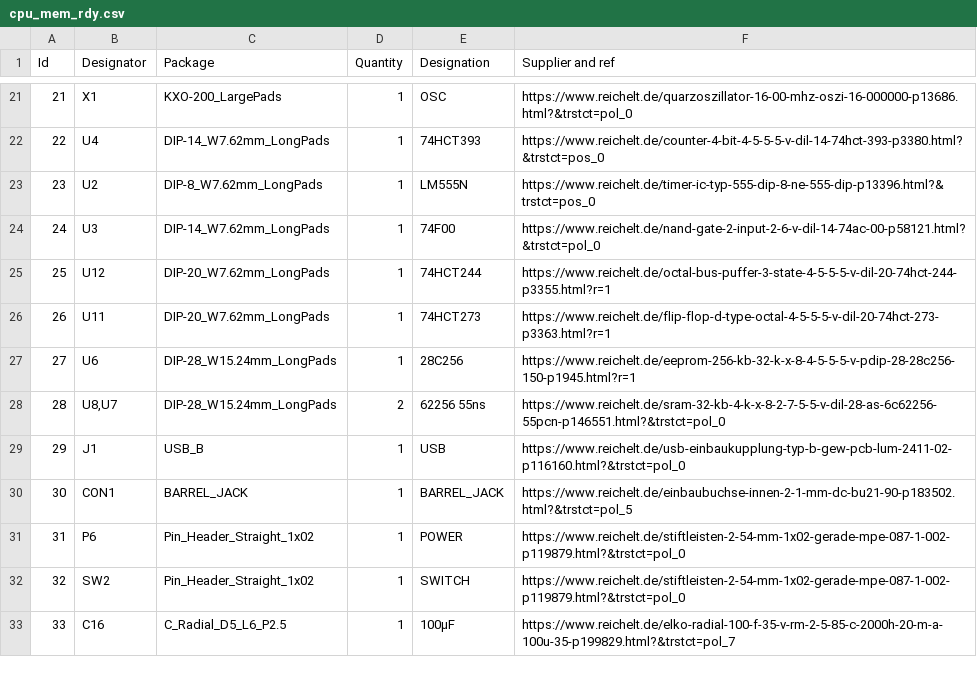
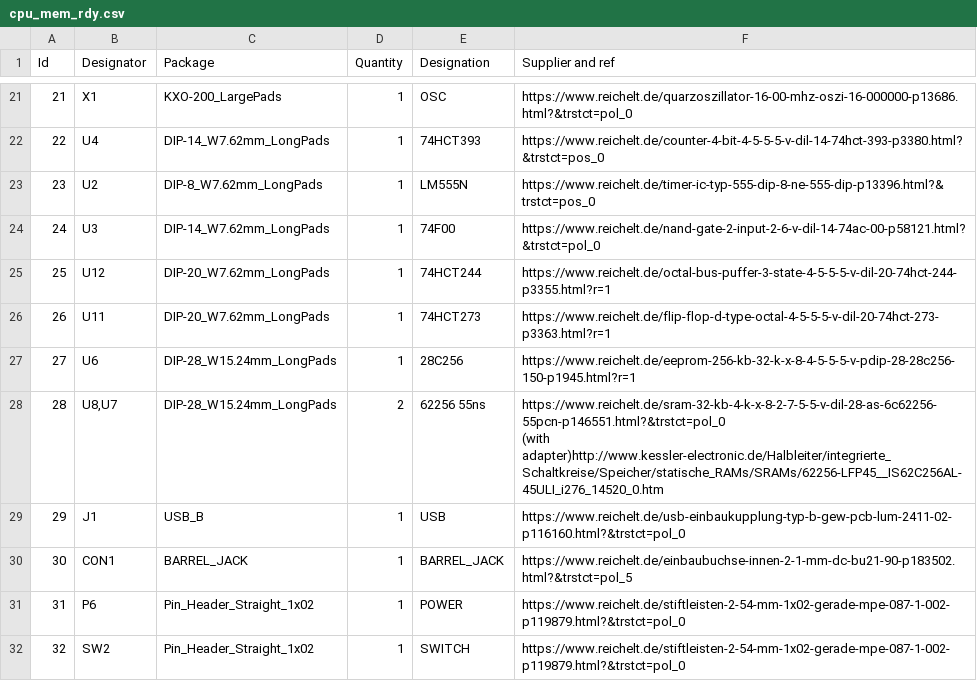
Before and after one commit to Steckschwein/hardware, a CSV file: kicad/cpu_mem_rdy/cpu_mem_rdy.csv, drawn as a sheet; only a part is shown, gaps mark what is left out; the shorter side is filled out with more unchanged rows.

Commit message:
suggest different rams

```diff
--- a/kicad/cpu_mem_rdy/cpu_mem_rdy.csv
+++ b/kicad/cpu_mem_rdy/cpu_mem_rdy.csv
@@ -27,3 +27,4 @@ Id,Designator,Package,Quantity,Designation,Supplier and ref
 27,U6,DIP-28_W15.24mm_LongPads,1,28C256,https://www.reichelt.de/eeprom-256-kb-32-k-x-8-4-5-5-5-v-pdip-28-28c256-150-p1945.html?r=1
-28,"U8,U7",DIP-28_W15.24mm_LongPads,2,62256 55ns,https://www.reichelt.de/sram-32-kb-4-k-x-8-2-7-5-5-v-dil-28-as-6c62256-55pcn-p146551.html?&trstct=pol_0
+28,"U8,U7",DIP-28_W15.24mm_LongPads,2,62256 55ns,"https://www.reichelt.de/sram-32-kb-4-k-x-8-2-7-5-5-v-dil-28-as-6c62256-55pcn-p146551.html?&trstct=pol_0
+(with adapter)http://www.kessler-electronic.de/Halbleiter/integrierte_Schaltkreise/Speicher/statische_RAMs/SRAMs/62256-LFP45__IS62C256AL-45ULI_i276_14520_0.htm"
 29,J1,USB_B,1,USB,https://www.reichelt.de/usb-einbaukupplung-typ-b-gew-pcb-lum-2411-02-p116160.html?&trstct=pol_0
```
